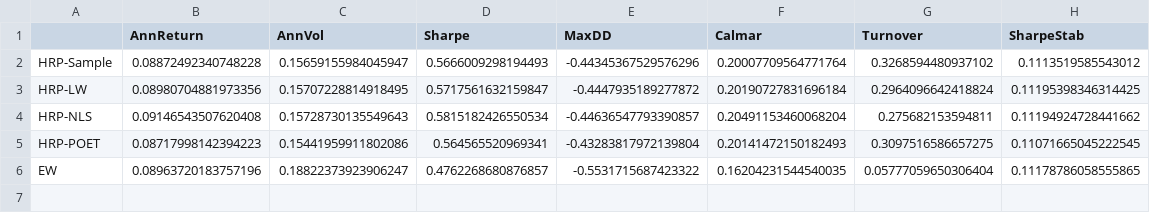
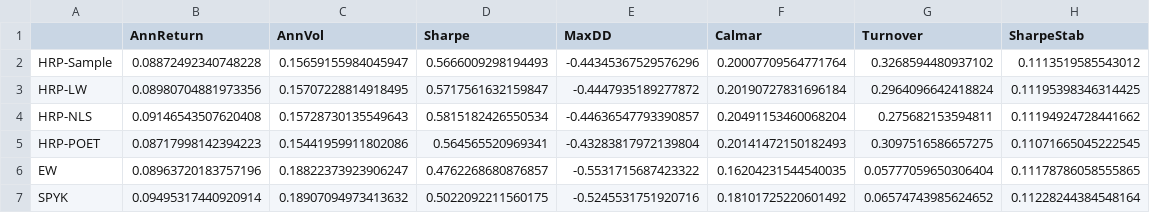
Before and after one commit to Developer-KI/BSc-Thesis, a CSV file: results/crsp_lb126/metrics.csv, drawn as a sheet.

Commit message:
Update CRSP results and HRP naming
Regenerate CRSP result outputs and make a small API/name change. Updated README task list wording for CRSP runs and robustness experiments. In analysis/hrp_lib.py renamed the market-cap benchmark key from "SPYK" to "SPY-K" (uses make_spyk_allocator unchanged). Replaced many result artifacts (daily returns CSVs, metrics/statistical tests CSVs, equity/drawdown/sharpe/turnover plots) for multiple lookback buckets (crsp_lb63, crsp_lb126, crsp_lb252, crsp_lb504) and the consolidated summary/plots (results/crsp_summary.csv, sharpe_by_lookback.png, turnover_by_lookback.png). These files reflect regenerated experiment outputs after the changes above.

```diff
--- a/results/crsp_lb126/metrics.csv
+++ b/results/crsp_lb126/metrics.csv
@@ -6 +6,2 @@ HRP-POET,0.08717998142394223,0.15441959911802086,0.564565520969341,-0.4328381797
 EW,0.08963720183757196,0.18822373923906247,0.4762268680876857,-0.5531715687423322,0.16204231544540035,0.05777059650306404,0.11178786058555865
+SPYK,0.09495317440920914,0.18907094973413632,0.5022092211560175,-0.5245531751920716,0.18101725220601492,0.06574743985624652,0.11228244384548164
```
Also changed, not shown: results/crsp_lb252/metrics.csv, results/crsp_lb504/metrics.csv, 34 other files.
